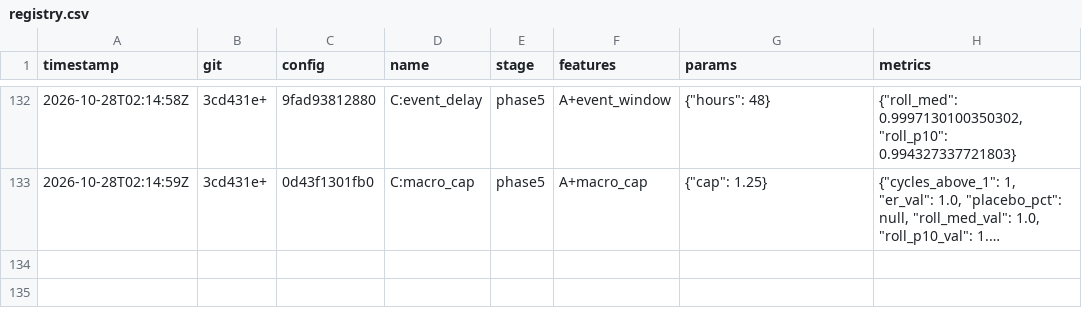
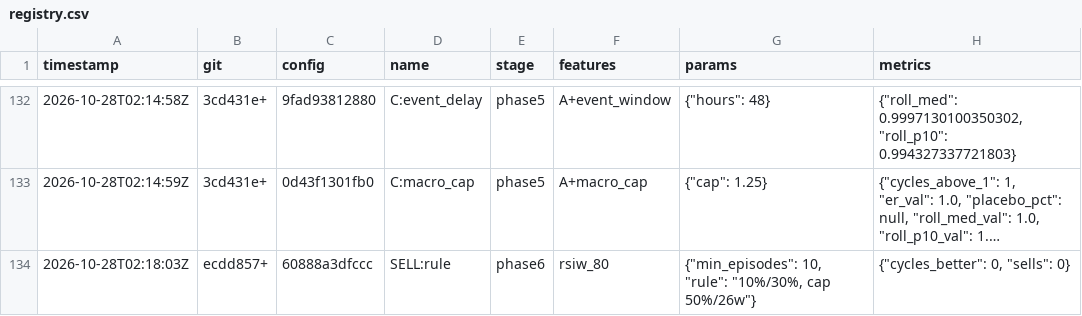
Before and after one commit to hcvt8683-netizen/bot-btc, a CSV file: experiments/registry.csv, drawn as a sheet; only a part is shown, gaps mark what is left out; long unchanged cells end in …; the diff names each change by its address in the sheet, - before the commit and + after, or states it on an @@ line.

```diff
--- a/experiments/registry.csv
+++ b/experiments/registry.csv
+row 134: 2026-10-28T02:18:03Z | ecdd857+ | 60888a3dfccc | SELL:rule | phase6 | rsiw_80 | {"min_episodes": 10, "rule": "10%/30%, cap 50%/26w"} | {"cycles_better": 0, "sells": 0}
```
Also changed, not shown: 8 other files.
